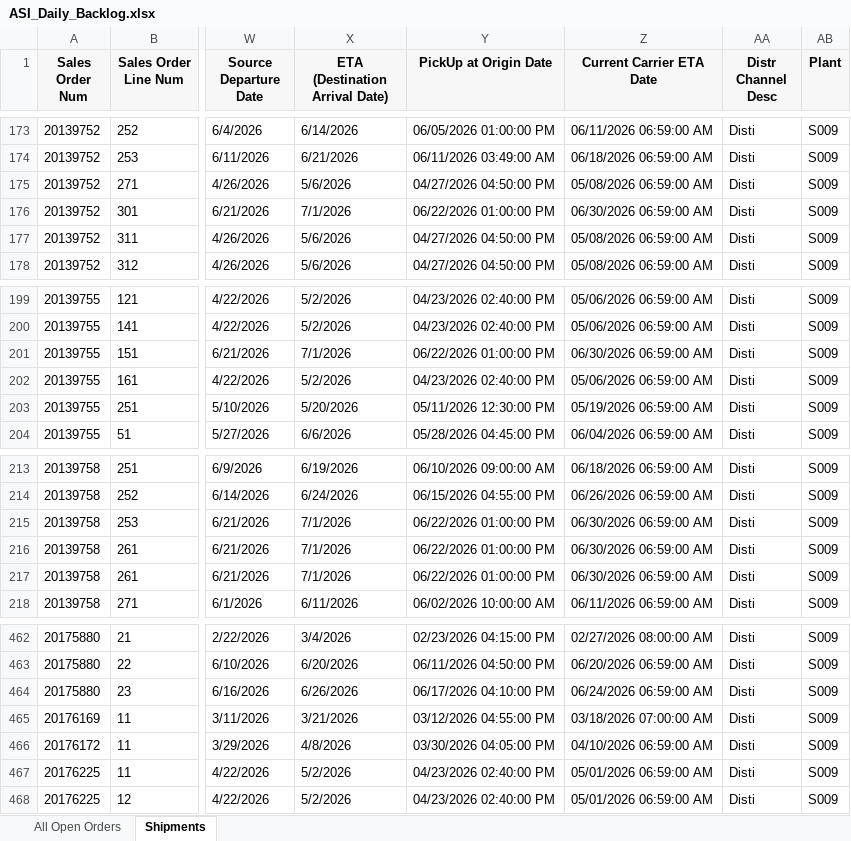
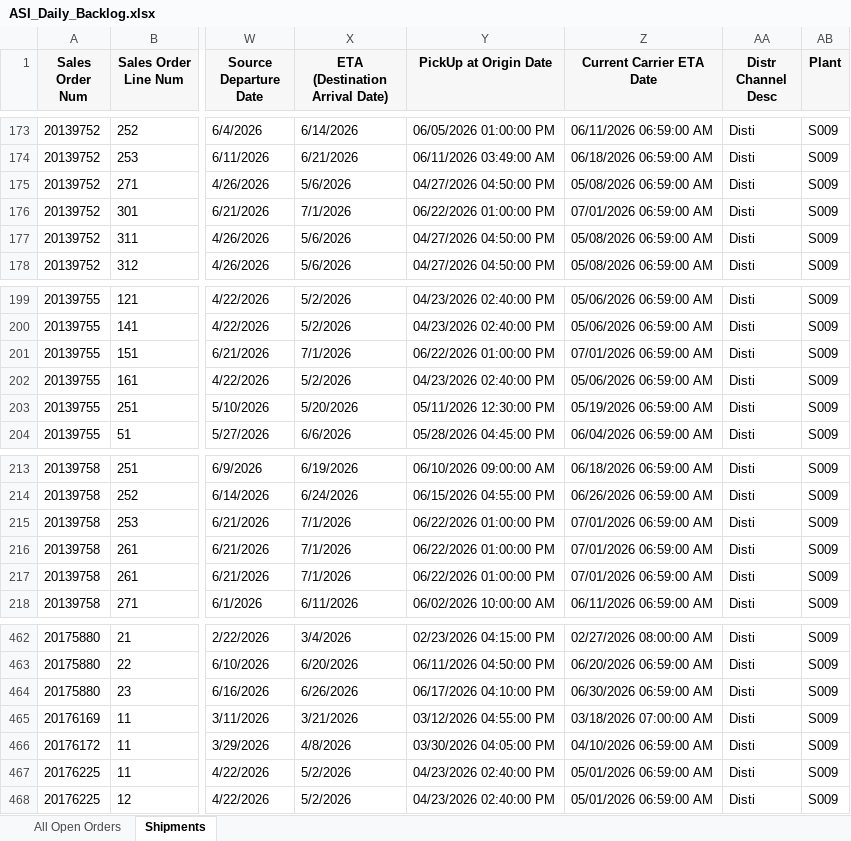
Before and after one commit to shengjiayuu/Seagate_daily_baklog, an Excel workbook: ASI_Daily_Backlog.xlsx, sheet Shipments, drawn as a sheet; only a part is shown, gaps mark what is left out; values as stored, in another font and other column widths than the file's, no borders; the diff names each change by its address in the sheet, - before the commit and + after, or states it on an @@ line.

```diff
--- a/ASI_Daily_Backlog.xlsx (sheet Shipments)
+++ b/ASI_Daily_Backlog.xlsx (sheet Shipments)
-Z176 (Current Carrier ETA Date): 06/30/2026 06:59:00 AM
+Z176 (Current Carrier ETA Date): 07/01/2026 06:59:00 AM
-Z201 (Current Carrier ETA Date): 06/30/2026 06:59:00 AM
+Z201 (Current Carrier ETA Date): 07/01/2026 06:59:00 AM
-Z215:Z217 (Current Carrier ETA Date): 06/30/2026 06:59:00 AM
+Z215:Z217 (Current Carrier ETA Date): 07/01/2026 06:59:00 AM
-Z464 (Current Carrier ETA Date): 06/24/2026 06:59:00 AM
+Z464 (Current Carrier ETA Date): 06/30/2026 06:59:00 AM
```
Also changed, not shown: sheet All Open Orders.
